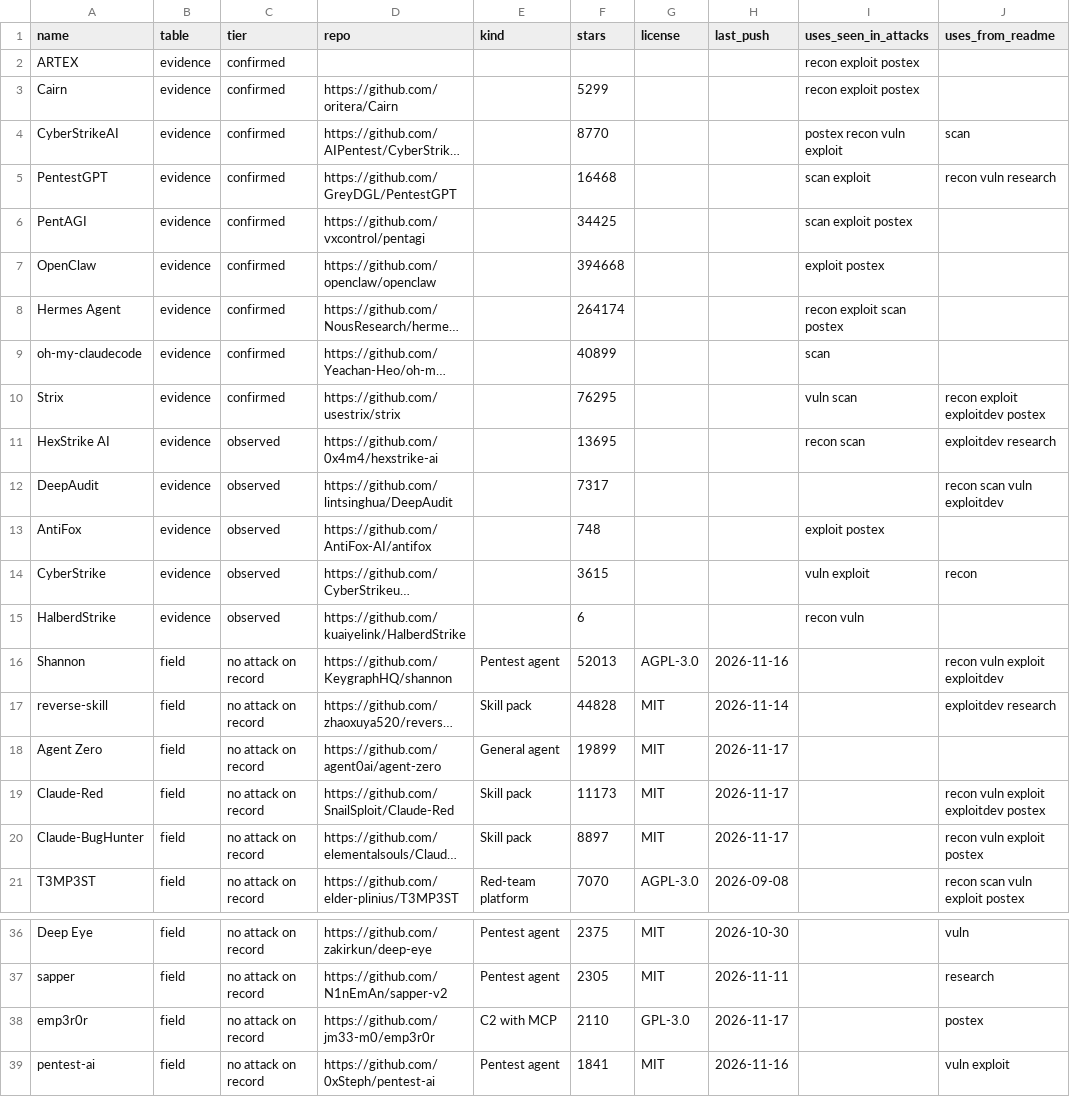
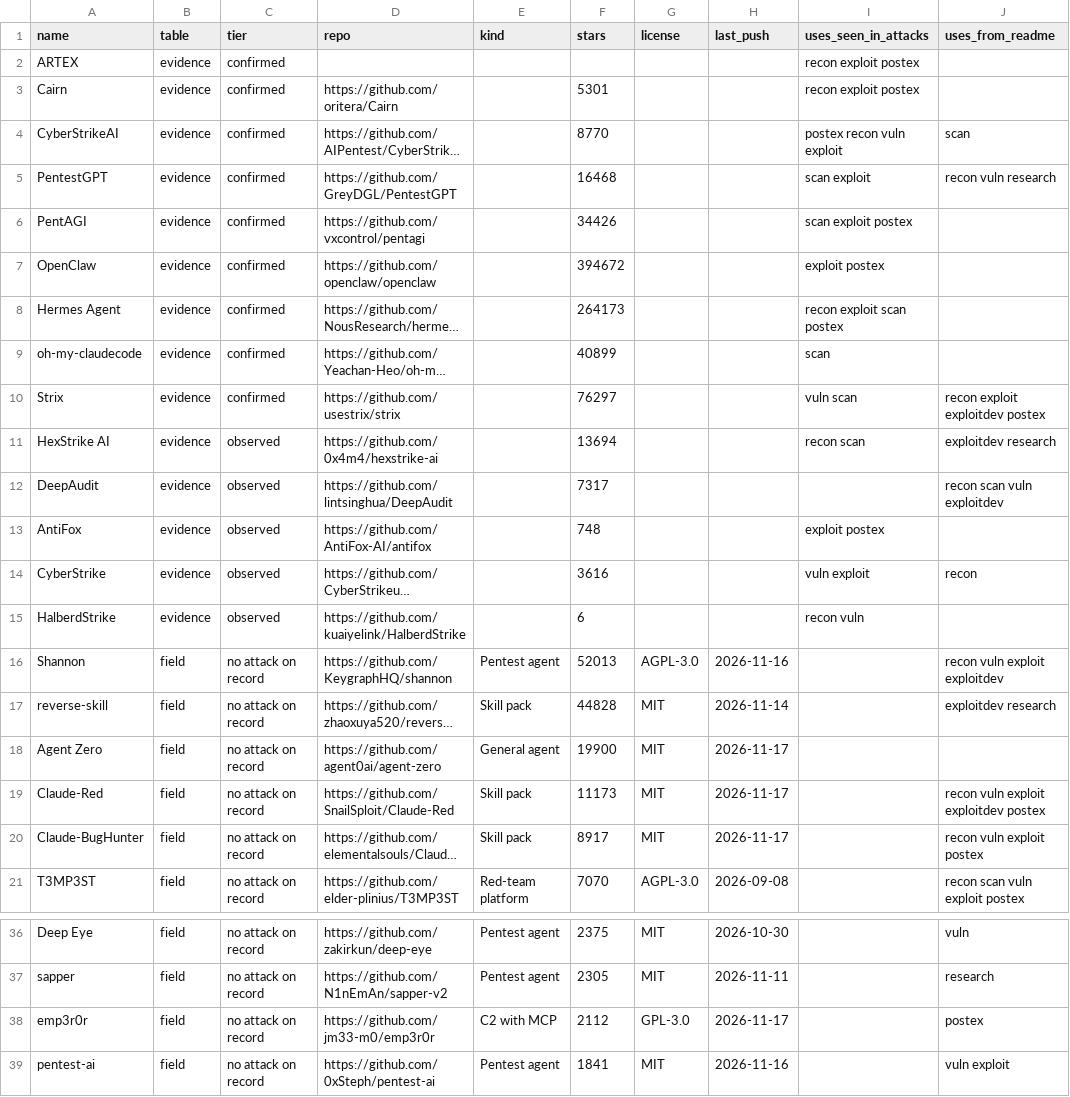
Before and after one commit to danielmiessler/Substrate, a CSV file: Data/Offensive-AI-Harnesses/harnesses.csv, drawn as a sheet; only a part is shown, gaps mark what is left out; long unchanged cells end in …; the diff names each change by its address in the sheet, - before the commit and + after, or states it on an @@ line.

Commit message:
Offensive AI Harnesses: refresh from offsecharnesses.ai (GitHub star counts)

```diff
--- a/Data/Offensive-AI-Harnesses/harnesses.csv
+++ b/Data/Offensive-AI-Harnesses/harnesses.csv
-F3 (stars): 5299
+F3 (stars): 5301
-F6 (stars): 34425
+F6 (stars): 34426
-F7 (stars): 394668
+F7 (stars): 394672
-F8 (stars): 264174
+F8 (stars): 264173
-F10 (stars): 76295
+F10 (stars): 76297
-F11 (stars): 13695
+F11 (stars): 13694
-F14 (stars): 3615
+F14 (stars): 3616
-F18 (stars): 19899
+F18 (stars): 19900
-F20 (stars): 8897
+F20 (stars): 8917
-F38 (stars): 2110
+F38 (stars): 2112
```
Also changed, not shown: 2 other files.
